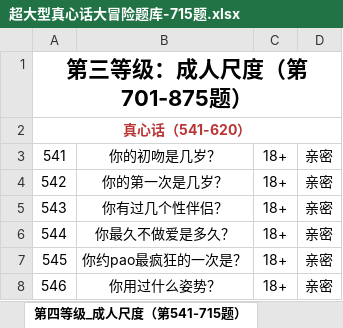
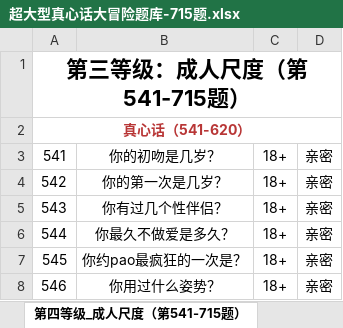
Before and after one commit to ynhugo/ynhugo.github.io, an Excel workbook: images/聚会/超大型真心话大冒险题库-715题.xlsx, sheet 第四等级_成人尺度（第541-715题）, drawn as a sheet; only a part is shown; values as stored, in another font and other column widths than the file's, no borders; the diff names each change by its address in the sheet, - before the commit and + after, or states it on an @@ line.

```diff
--- a/images/聚会/超大型真心话大冒险题库-715题.xlsx (sheet 第四等级_成人尺度（第541-715题）)
+++ b/images/聚会/超大型真心话大冒险题库-715题.xlsx (sheet 第四等级_成人尺度（第541-715题）)
-A1: 第三等级：成人尺度（第701-875题）
+A1: 第三等级：成人尺度（第541-715题）
```
Also changed, not shown: sheet 第三等级_大尺度（第381-540题）, 32 other files.
